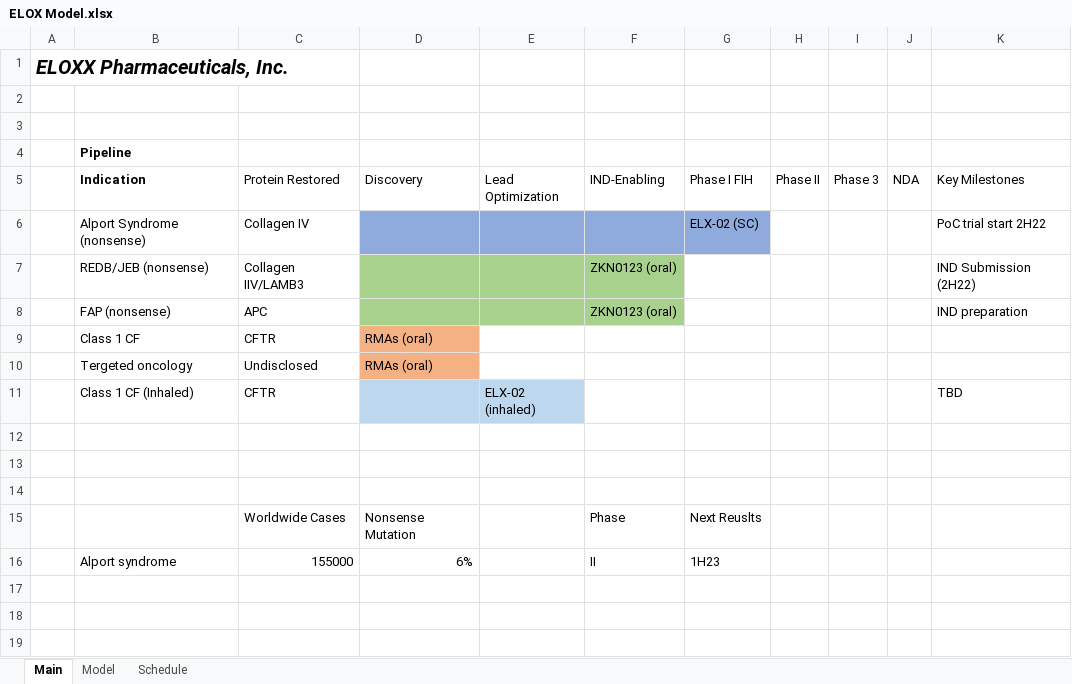
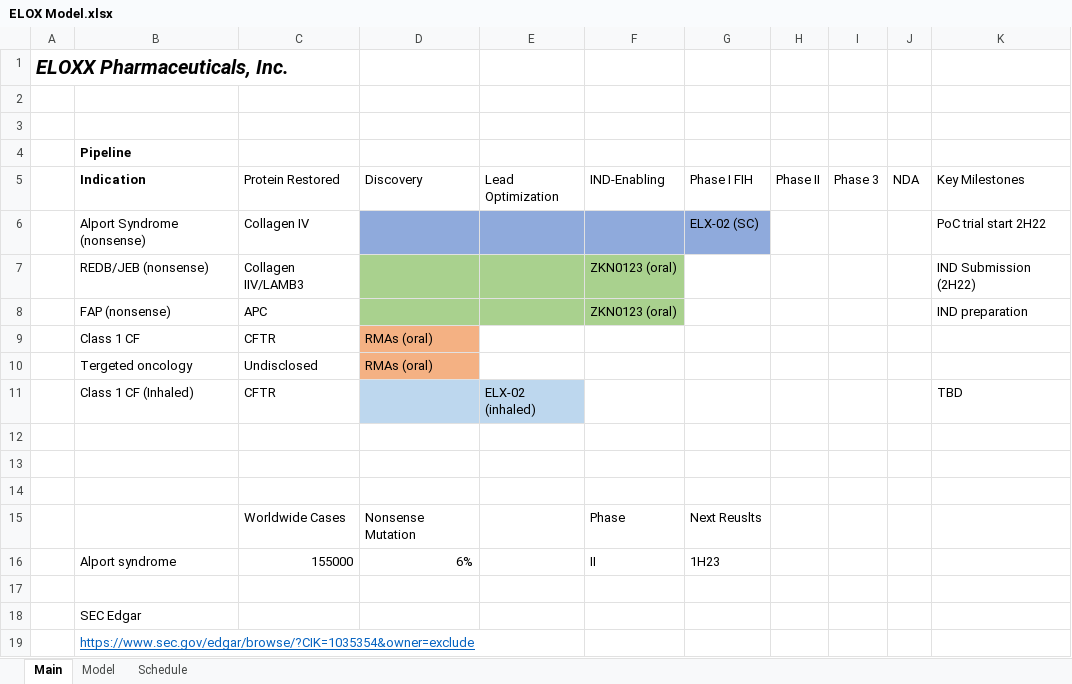
Before and after one commit to evandomingos/Models, an Excel workbook: ELOX Model.xlsx, sheet Main, drawn as a sheet; values as stored, in another font and other column widths than the file's, no borders; the diff names each change by its address in the sheet, - before the commit and + after, or states it on an @@ line.

```diff
--- a/ELOX Model.xlsx (sheet Main)
+++ b/ELOX Model.xlsx (sheet Main)
+row 17: (empty)
+row 18:  | SEC Edgar
+row 19:  | https://www.sec.gov/edgar/browse/?CIK=1035354&owner=exclude
```
Also changed, not shown: sheet Model, formulas that keep their value.
